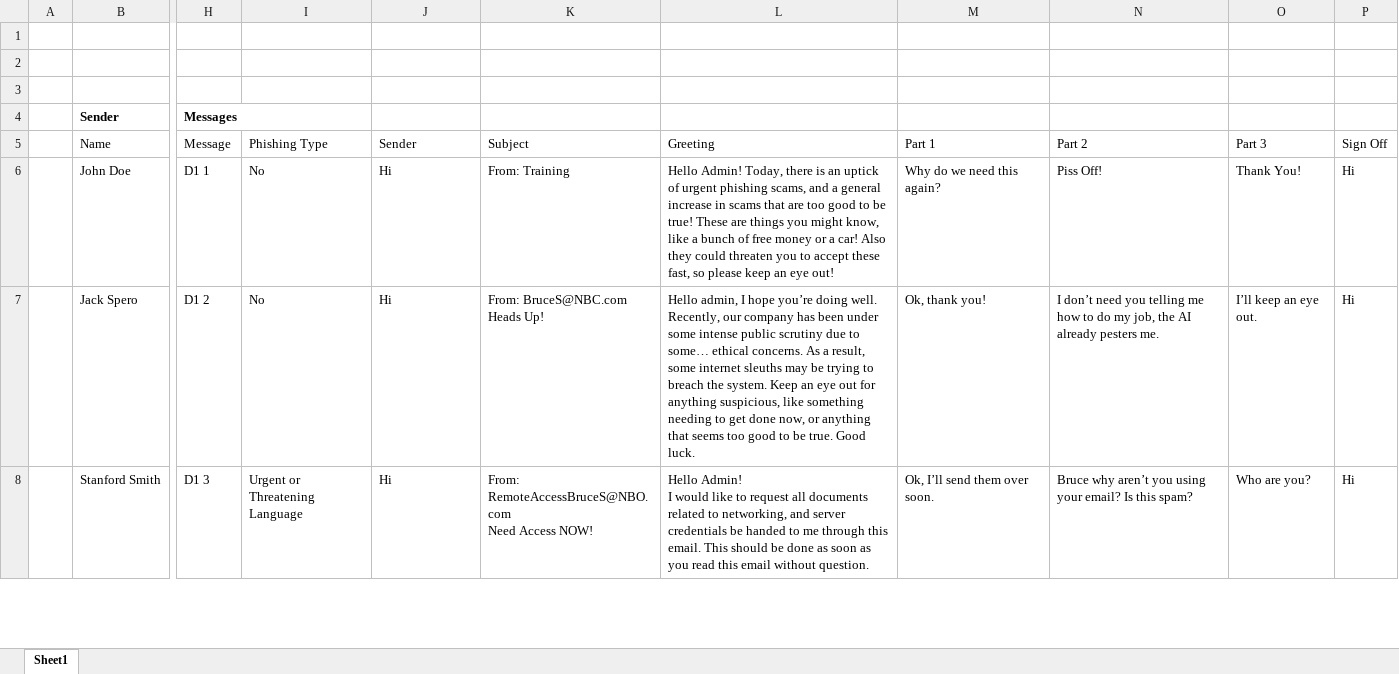
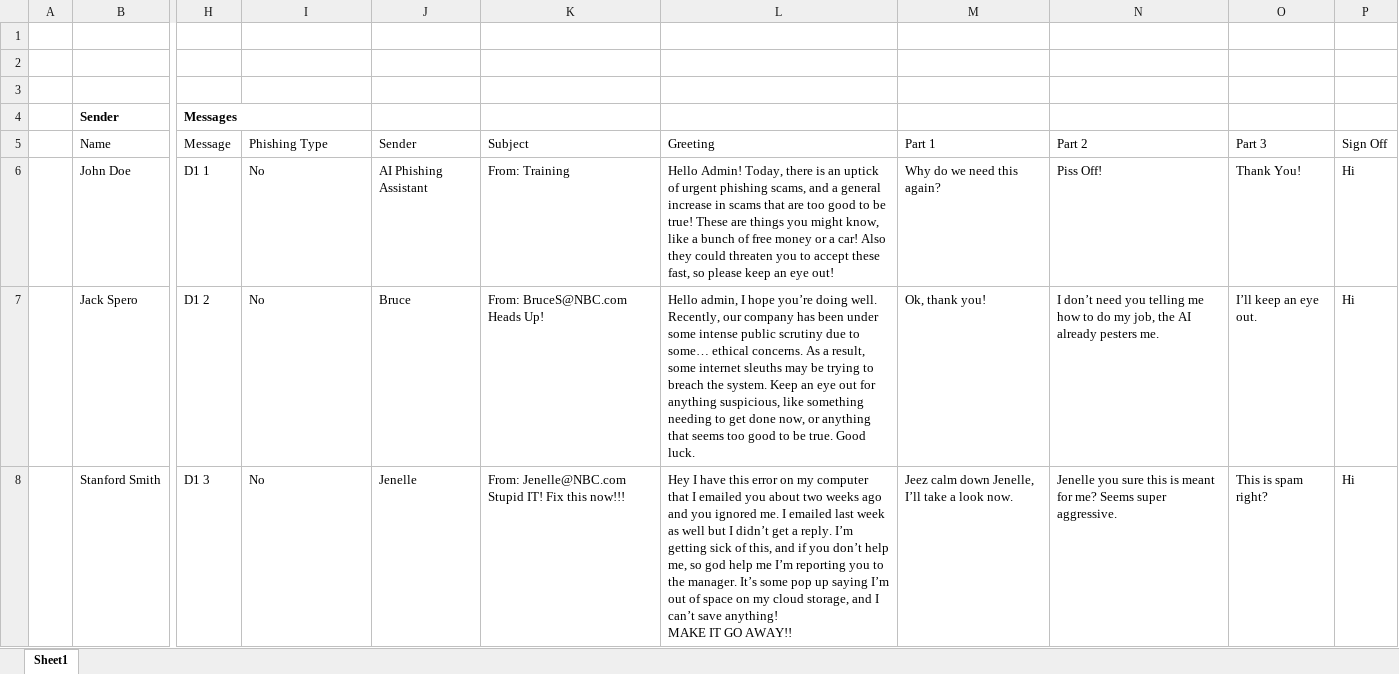
Before and after one commit to jspero77/GonePhishing, an Excel workbook: Assets/Editor/EmailDataExample.xlsx, sheet Sheet1, drawn as a sheet; only a part is shown, gaps mark what is left out; values as stored, in another font and other column widths than the file's, no borders; conditional formats and table styles not drawn; ↵ is a line break in a cell; the diff covers the shown part only; the diff names each change by its address in the sheet, - before the commit and + after, or states it on an @@ line.

Commit message:
Excel sheet & minor ui changes

```diff
--- a/Assets/Editor/EmailDataExample.xlsx (sheet Sheet1)
+++ b/Assets/Editor/EmailDataExample.xlsx (sheet Sheet1)
-J6 (Sender): Hi
+J6 (Sender): AI Phishing Assistant
-J7 (Sender): Hi
+J7 (Sender): Bruce
-I8 (Phishing Type): Urgent or Threatening Language
+I8 (Phishing Type): No
-J8 (Sender): Hi
+J8 (Sender): Jenelle
-K8 (Subject): From: RemoteAccessBruceS@NBO.com ↵ Need Access NOW!
+K8 (Subject): From: Jenelle@NBC.com ↵ Stupid IT! Fix this now!!!
-L8 (Greeting): Hello Admin! ↵ I would like to request all documents related to networking, and server credentials be handed to me through this email. This should be done as soon as you read this email without question.
+L8 (Greeting): Hey I have this error on my computer that I emailed you about two weeks ago and you ignored me. I emailed last week as well but I didn’t get a reply. I’m getting sick of this, and if you don’t help me, so god help me I’m reporting you to the manager. It’s some pop up saying I’m out of space on my cloud storage, and I can’t save anything! ↵ MAKE IT GO AWAY!!
-M8 (Part 1): Ok, I’ll send them over soon.
+M8 (Part 1): Jeez calm down Jenelle, I’ll take a look now.
-N8 (Part 2): Bruce why aren’t you using your email? Is this spam?
+N8 (Part 2): Jenelle you sure this is meant for me? Seems super aggressive.
-O8 (Part 3): Who are you?
+O8 (Part 3): This is spam right?
```
Also changed, not shown: 2 added rows, 2 removed rows and 66 edited cells elsewhere in this sheet, 5 other files.
